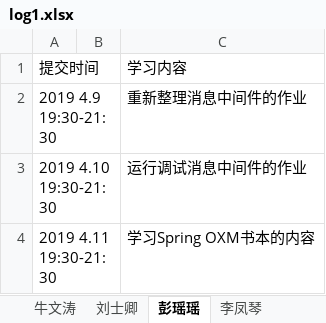
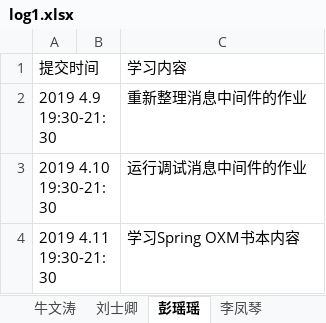
Before and after one commit to jeestu/software, an Excel workbook: EBManagement/doc/log1.xlsx, sheet 彭瑶瑶, drawn as a sheet; values as stored, in another font and other column widths than the file's, no borders; the diff names each change by its address in the sheet, - before the commit and + after, or states it on an @@ line.

Commit message:
jilu

```diff
--- a/EBManagement/doc/log1.xlsx (sheet 彭瑶瑶)
+++ b/EBManagement/doc/log1.xlsx (sheet 彭瑶瑶)
-C4: 学习Spring OXM书本的内容
+C4: 学习Spring OXM书本内容
```
